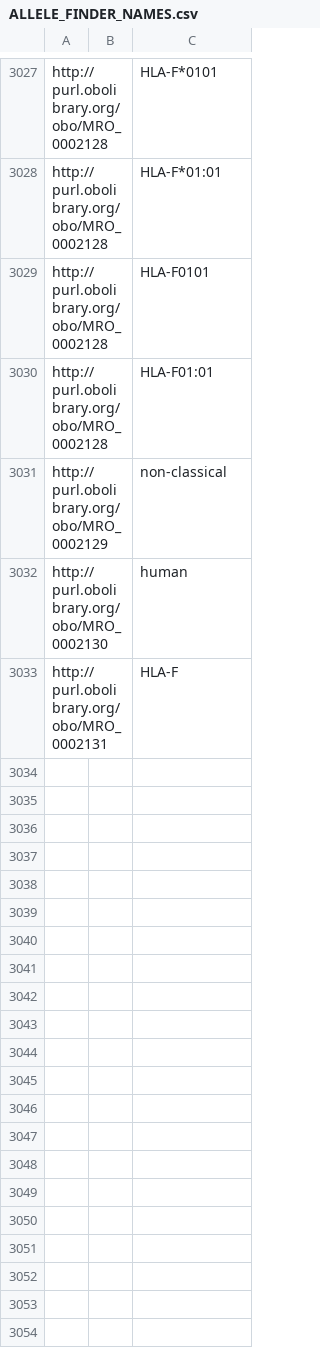
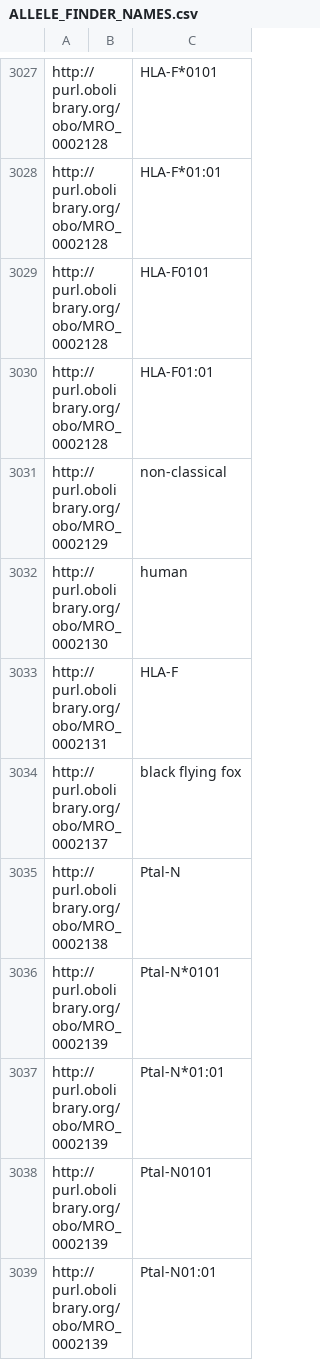
Before and after one commit to IEDB/MRO, a CSV file: iedb/ALLELE_FINDER_NAMES.csv, drawn as a sheet; only a part is shown, gaps mark what is left out.

```diff
--- a/iedb/ALLELE_FINDER_NAMES.csv
+++ b/iedb/ALLELE_FINDER_NAMES.csv
@@ -3033 +3033,7 @@ http://purl.obolibrary.org/obo/MRO_0002130,,human
 http://purl.obolibrary.org/obo/MRO_0002131,,HLA-F
+http://purl.obolibrary.org/obo/MRO_0002137,,black flying fox
+http://purl.obolibrary.org/obo/MRO_0002138,,Ptal-N
+http://purl.obolibrary.org/obo/MRO_0002139,,Ptal-N*0101
+http://purl.obolibrary.org/obo/MRO_0002139,,Ptal-N*01:01
+http://purl.obolibrary.org/obo/MRO_0002139,,Ptal-N0101
+http://purl.obolibrary.org/obo/MRO_0002139,,Ptal-N01:01
```
Also changed, not shown: iedb/ALLELE_FINDER_SEARCH.csv, iedb/ALLELE_FINDER_TREE.csv, 11 other files.
